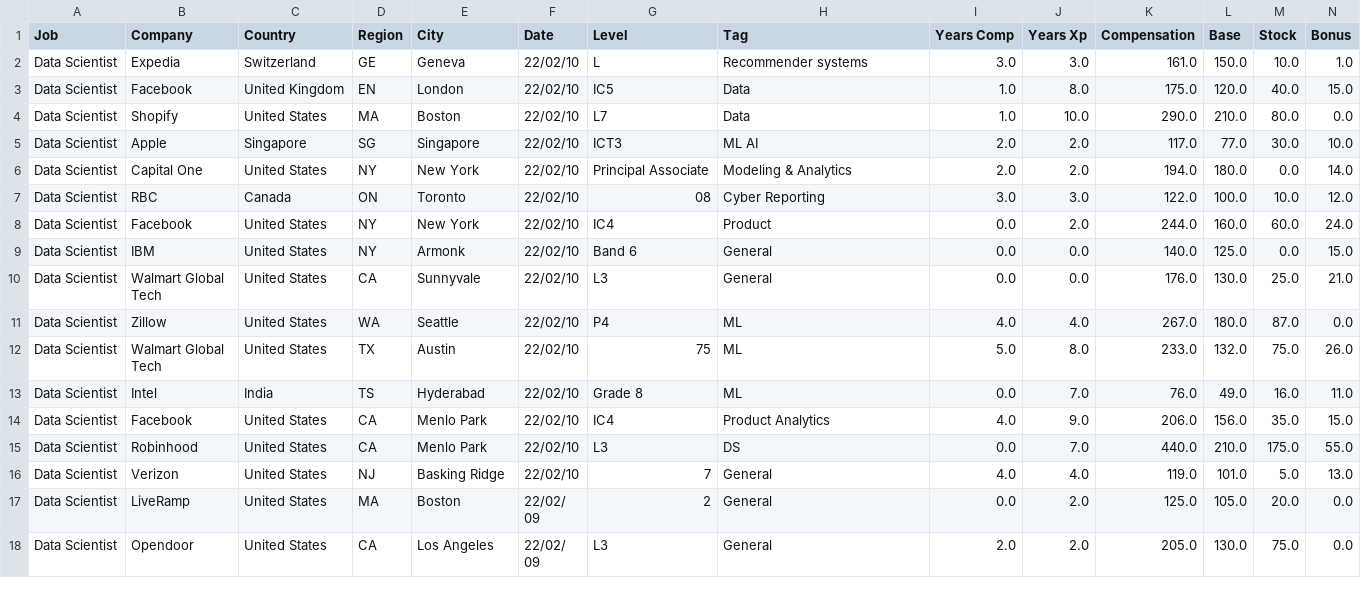
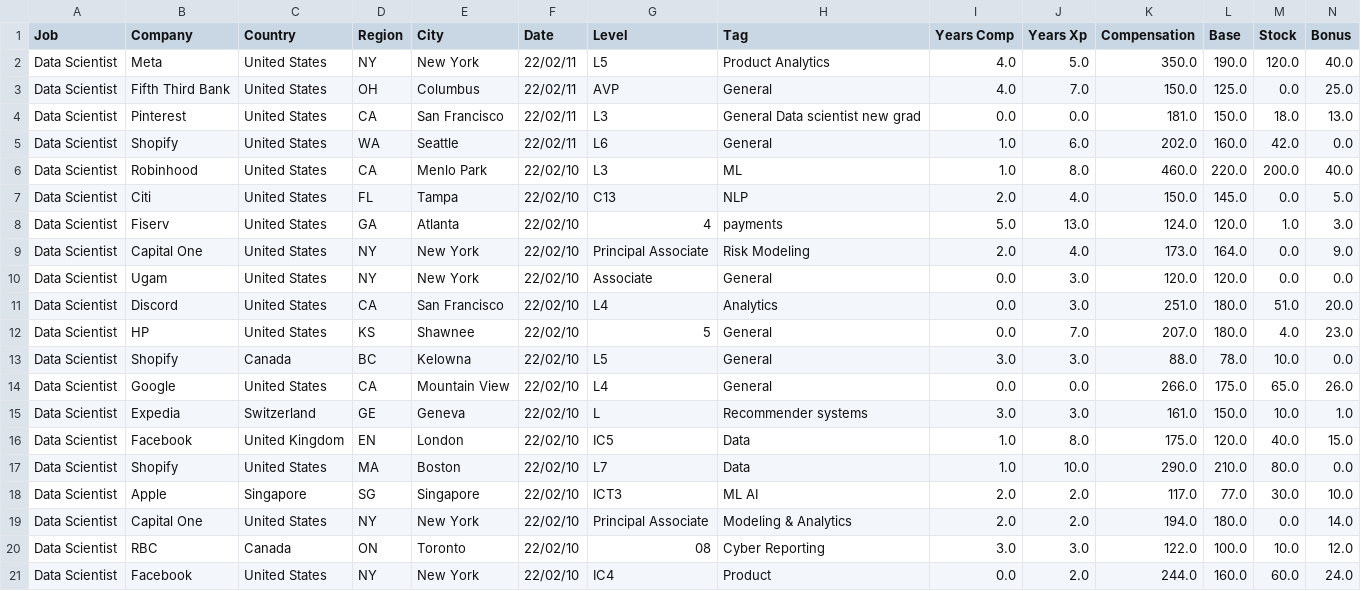
Before and after one commit to afruoy/scraper-levels.fyi, a CSV file: db/Data Scientist.csv, drawn as a sheet; only a part is shown; the shorter side is filled out with more unchanged rows; rows hold the shown columns only; the diff names each change by its address in the sheet, - before the commit and + after, or states it on an @@ line.

```diff
--- a/db/Data Scientist.csv
+++ b/db/Data Scientist.csv
+row 2: Data Scientist | Meta | United States | NY | New York | 22/02/11 | L5 | Product Analytics | 4.0 | 5.0 | 350.0 | 190.0 | 120.0 | 40.0
+row 3: Data Scientist | Fifth Third Bank | United States | OH | Columbus | 22/02/11 | AVP | General | 4.0 | 7.0 | 150.0 | 125.0 | 0.0 | 25.0
+row 4: Data Scientist | Pinterest | United States | CA | San Francisco | 22/02/11 | L3 | General Data scientist new grad | 0.0 | 0.0 | 181.0 | 150.0 | 18.0 | 13.0
+row 5: Data Scientist | Shopify | United States | WA | Seattle | 22/02/11 | L6 | General | 1.0 | 6.0 | 202.0 | 160.0 | 42.0 | 0.0
+row 6: Data Scientist | Robinhood | United States | CA | Menlo Park | 22/02/10 | L3 | ML | 1.0 | 8.0 | 460.0 | 220.0 | 200.0 | 40.0
+row 7: Data Scientist | Citi | United States | FL | Tampa | 22/02/10 | C13 | NLP | 2.0 | 4.0 | 150.0 | 145.0 | 0.0 | 5.0
+row 8: Data Scientist | Fiserv | United States | GA | Atlanta | 22/02/10 | 4 | payments | 5.0 | 13.0 | 124.0 | 120.0 | 1.0 | 3.0
+row 9: Data Scientist | Capital One | United States | NY | New York | 22/02/10 | Principal Associate | Risk Modeling | 2.0 | 4.0 | 173.0 | 164.0 | 0.0 | 9.0
+row 10: Data Scientist | Ugam | United States | NY | New York | 22/02/10 | Associate | General | 0.0 | 3.0 | 120.0 | 120.0 | 0.0 | 0.0
+row 11: Data Scientist | Discord | United States | CA | San Francisco | 22/02/10 | L4 | Analytics | 0.0 | 3.0 | 251.0 | 180.0 | 51.0 | 20.0
+row 12: Data Scientist | HP | United States | KS | Shawnee | 22/02/10 | 5 | General | 0.0 | 7.0 | 207.0 | 180.0 | 4.0 | 23.0
+row 13: Data Scientist | Shopify | Canada | BC | Kelowna | 22/02/10 | L5 | General | 3.0 | 3.0 | 88.0 | 78.0 | 10.0 | 0.0
+row 14: Data Scientist | Google | United States | CA | Mountain View | 22/02/10 | L4 | General | 0.0 | 0.0 | 266.0 | 175.0 | 65.0 | 26.0
```
Also changed, not shown: db/Hardware Engineer.csv, db/Management Consultant.csv, 12 other files.
